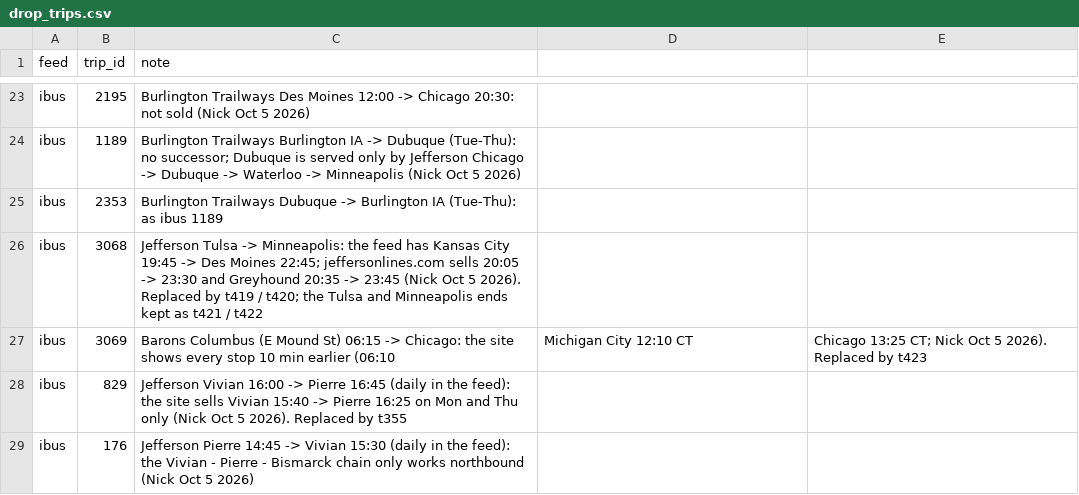
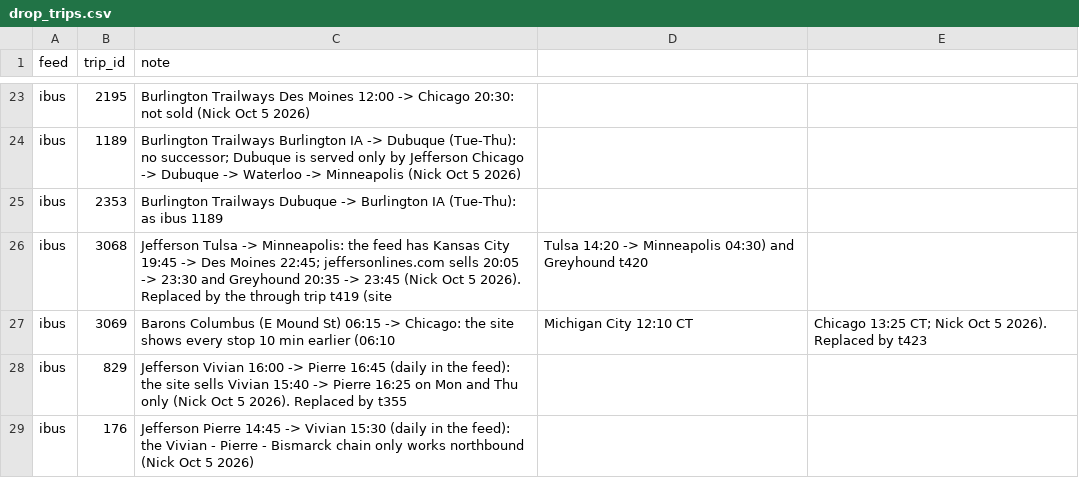
Before and after one commit to nick-pruitt-003/surface-transit-record, a CSV file: data/drop_trips.csv, drawn as a sheet; only a part is shown, gaps mark what is left out.

```diff
--- a/data/drop_trips.csv
+++ b/data/drop_trips.csv
@@ -25,3 +25,3 @@ ibus,1189,Burlington Trailways Burlington IA -> Dubuque (Tue-Thu): no successor;
 ibus,2353,Burlington Trailways Dubuque -> Burlington IA (Tue-Thu): as ibus 1189
-ibus,3068,Jefferson Tulsa -> Minneapolis: the feed has Kansas City 19:45 -> Des Moines 22:45; jeffersonlines.com sells 20:05 -> 23:30 and Greyhound 20:35 -> 23:45 (Nick Oct 5 2026). Replaced by t419 / t420; the Tulsa and Minneapolis ends kept as t421 / t422
+ibus,3068,Jefferson Tulsa -> Minneapolis: the feed has Kansas City 19:45 -> Des Moines 22:45; jeffersonlines.com sells 20:05 -> 23:30 and Greyhound 20:35 -> 23:45 (Nick Oct 5 2026). Replaced by the through trip t419 (site, Tulsa 14:20 -> Minneapolis 04:30) and Greyhound t420
 ibus,3069,Barons Columbus (E Mound St) 06:15 -> Chicago: the site shows every stop 10 min earlier (06:10, Michigan City 12:10 CT, Chicago 13:25 CT; Nick Oct 5 2026). Replaced by t423
```
Also changed, not shown: 1 other file.
